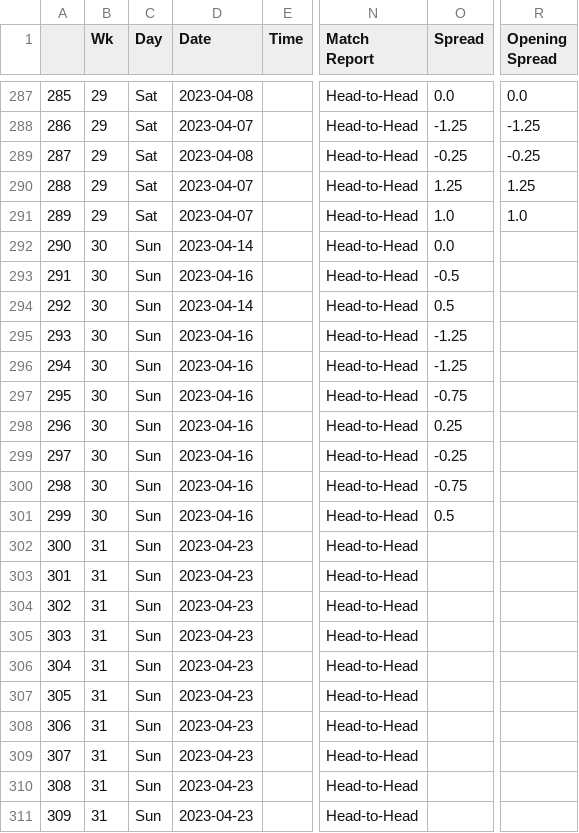
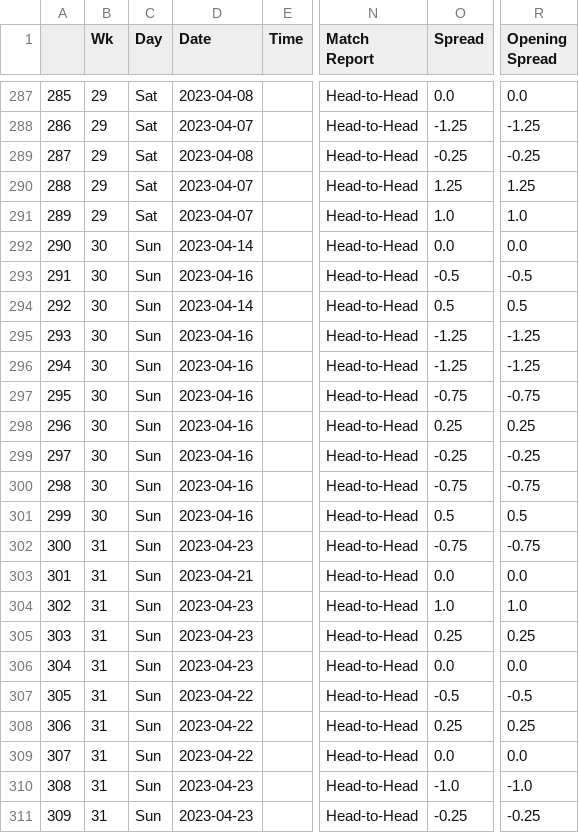
Before and after one commit to ZeNoonan/premier_league, a CSV file: serie_a_odds_2022_2023.csv, drawn as a sheet; only a part is shown, gaps mark what is left out; the diff covers the shown part only; the diff names each change by its address in the sheet, - before the commit and + after, or states it on an @@ line.

```diff
--- a/serie_a_odds_2022_2023.csv
+++ b/serie_a_odds_2022_2023.csv
-R292 (Opening Spread): (empty)
+R292 (Opening Spread): 0.0
-R293 (Opening Spread): (empty)
+R293 (Opening Spread): -0.5
-R294 (Opening Spread): (empty)
+R294 (Opening Spread): 0.5
-R295:R296 (Opening Spread): (empty)
+R295:R296 (Opening Spread): -1.25
-R297 (Opening Spread): (empty)
+R297 (Opening Spread): -0.75
-R298 (Opening Spread): (empty)
+R298 (Opening Spread): 0.25
-R299 (Opening Spread): (empty)
+R299 (Opening Spread): -0.25
-R300 (Opening Spread): (empty)
+R300 (Opening Spread): -0.75
-R301 (Opening Spread): (empty)
+R301 (Opening Spread): 0.5
-O302 (Spread): (empty)
+O302 (Spread): -0.75
-R302 (Opening Spread): (empty)
+R302 (Opening Spread): -0.75
-D303 (Date): 2023-04-23
+D303 (Date): 2023-04-21
-O303 (Spread): (empty)
+O303 (Spread): 0.0
-R303 (Opening Spread): (empty)
+R303 (Opening Spread): 0.0
-O304 (Spread): (empty)
+O304 (Spread): 1.0
-R304 (Opening Spread): (empty)
+R304 (Opening Spread): 1.0
-O305 (Spread): (empty)
+O305 (Spread): 0.25
-R305 (Opening Spread): (empty)
+R305 (Opening Spread): 0.25
-O306 (Spread): (empty)
+O306 (Spread): 0.0
-R306 (Opening Spread): (empty)
+R306 (Opening Spread): 0.0
-D307:D309 (Date): 2023-04-23
+D307:D309 (Date): 2023-04-22
-O307 (Spread): (empty)
+O307 (Spread): -0.5
-R307 (Opening Spread): (empty)
+R307 (Opening Spread): -0.5
-O308 (Spread): (empty)
+O308 (Spread): 0.25
-R308 (Opening Spread): (empty)
+R308 (Opening Spread): 0.25
-O309 (Spread): (empty)
+O309 (Spread): 0.0
-R309 (Opening Spread): (empty)
+R309 (Opening Spread): 0.0
-O310 (Spread): (empty)
+O310 (Spread): -1.0
-R310 (Opening Spread): (empty)
+R310 (Opening Spread): -1.0
-O311 (Spread): (empty)
+O311 (Spread): -0.25
-R311 (Opening Spread): (empty)
+R311 (Opening Spread): -0.25
```
Also changed, not shown: 20 edited cells elsewhere in this file, 1 other file.
